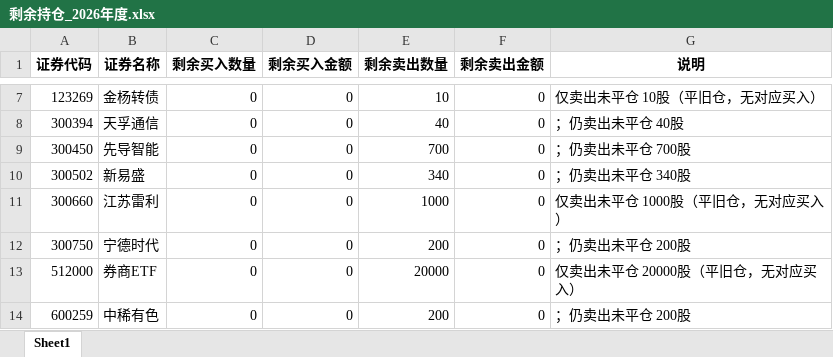
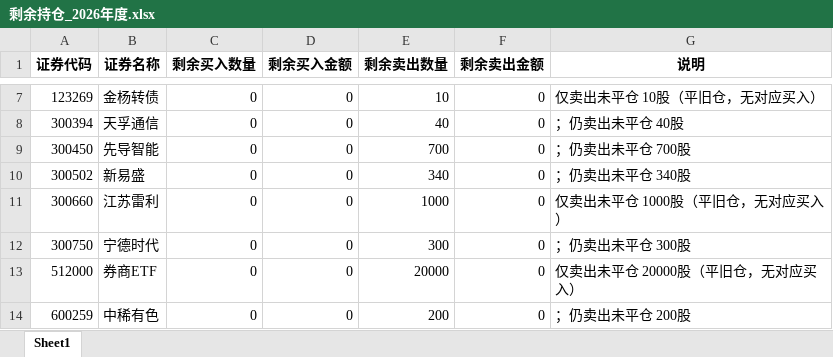
Before and after one commit to ooojedyooo/short-term-trading, an Excel workbook: reports/剩余持仓_2026年度.xlsx, sheet Sheet1, drawn as a sheet; only a part is shown, gaps mark what is left out; values as stored, in another font and other column widths than the file's, no borders; the diff names each change by its address in the sheet, - before the commit and + after, or states it on an @@ line.

```diff
--- a/reports/剩余持仓_2026年度.xlsx (sheet Sheet1)
+++ b/reports/剩余持仓_2026年度.xlsx (sheet Sheet1)
-E12 (剩余卖出数量): 200
+E12 (剩余卖出数量): 300
-G12 (说明): ；仍卖出未平仓 200股
+G12 (说明): ；仍卖出未平仓 300股
```
Also changed, not shown: reports/剩余持仓_2026-07.xlsx, 股票交易盈亏汇总.xlsx, 5 other files.
